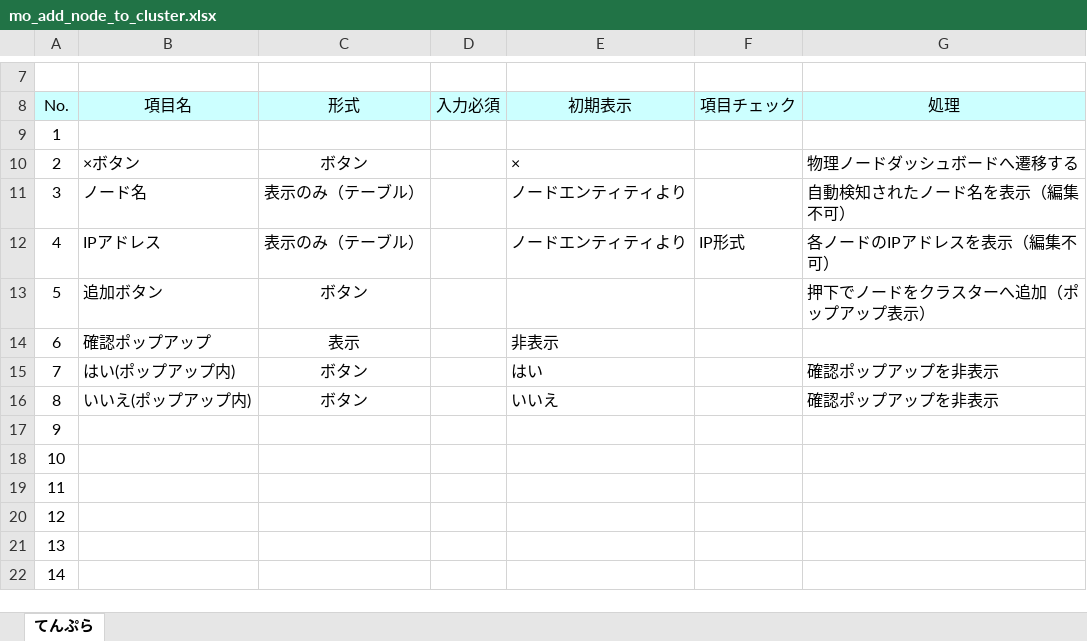
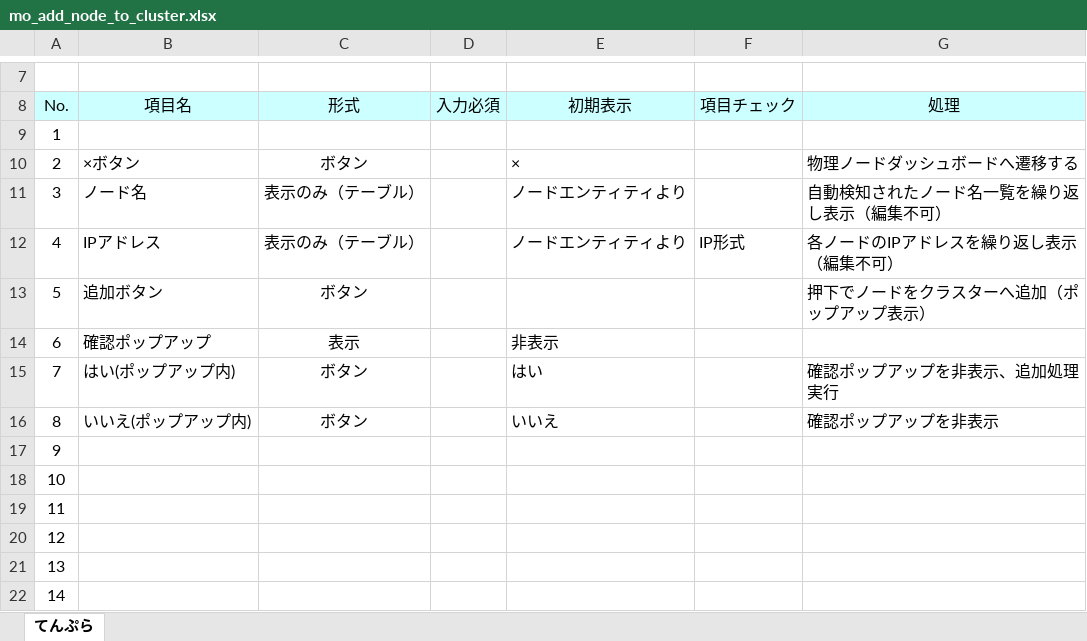
Before and after one commit to okkass/Kamata-Cloud-Infrastructure, an Excel workbook: docs/画面項目定義書/mo_add_node_to_cluster.xlsx, sheet てんぷら, drawn as a sheet; only a part is shown, gaps mark what is left out; values as stored, in another font and other column widths than the file's, no borders; charts and pictures not drawn; the diff names each change by its address in the sheet, - before the commit and + after, or states it on an @@ line.

Commit message:
docs(画面項目定義)mo_add_node_to_cluster:削除実行時の処理を追記

```diff
--- a/docs/画面項目定義書/mo_add_node_to_cluster.xlsx (sheet てんぷら)
+++ b/docs/画面項目定義書/mo_add_node_to_cluster.xlsx (sheet てんぷら)
-G11 (処理): 自動検知されたノード名を表示（編集不可）
+G11 (処理): 自動検知されたノード名一覧を繰り返し表示（編集不可）
-G12 (処理): 各ノードのIPアドレスを表示（編集不可）
+G12 (処理): 各ノードのIPアドレスを繰り返し表示（編集不可）
-G15 (処理): 確認ポップアップを非表示
+G15 (処理): 確認ポップアップを非表示、追加処理実行
```
